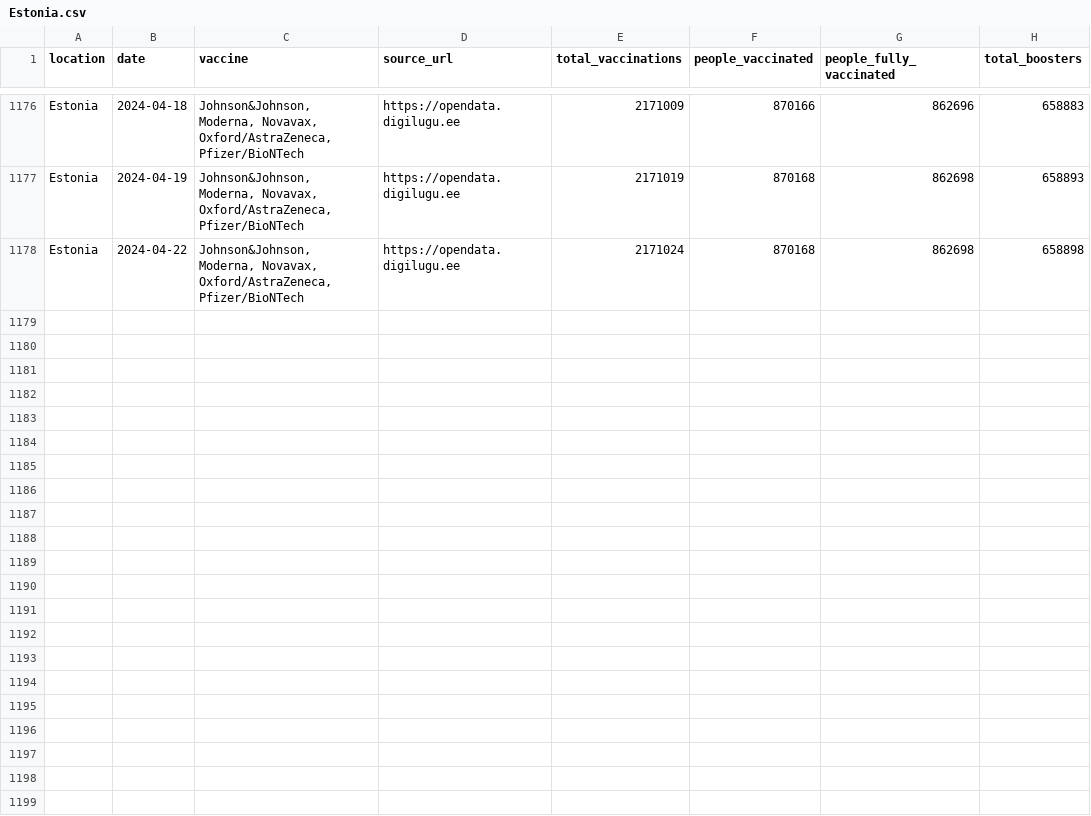
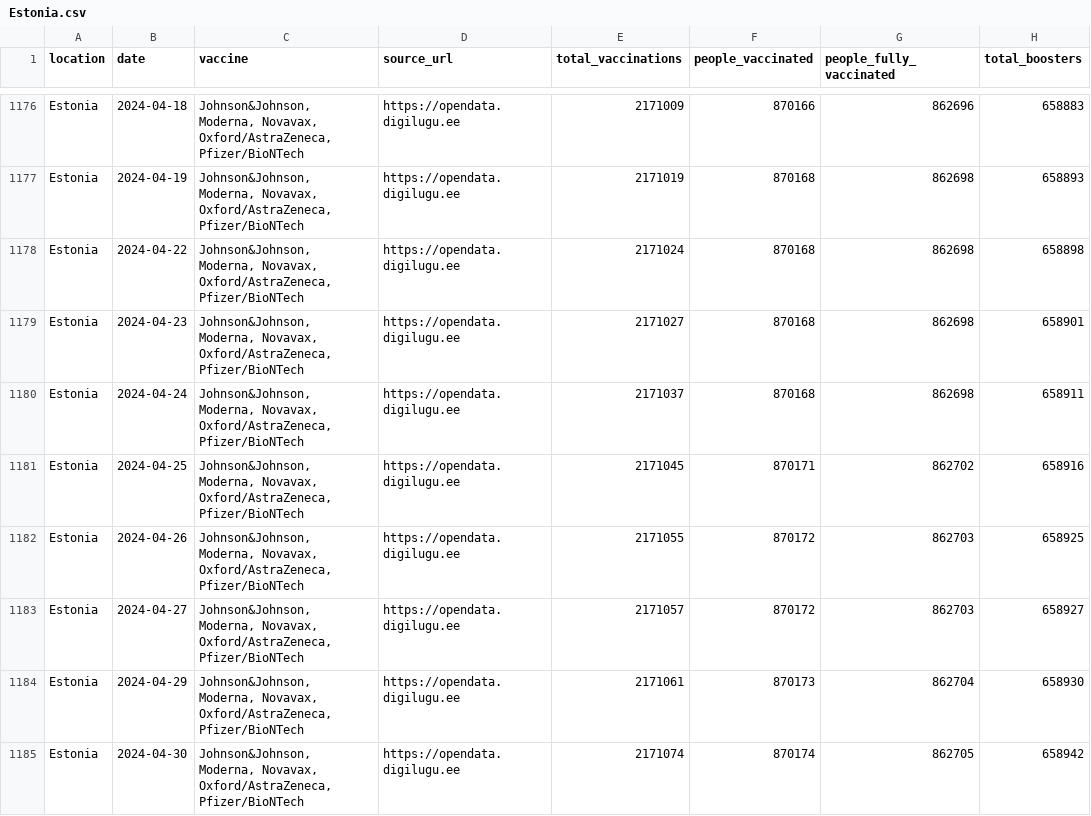
Before and after one commit to lesterholy/covid-19-data, a CSV file: public/data/vaccinations/country_data/Estonia.csv, drawn as a sheet; only a part is shown, gaps mark what is left out.

Commit message:
data(vax): automated update

```diff
--- a/public/data/vaccinations/country_data/Estonia.csv
+++ b/public/data/vaccinations/country_data/Estonia.csv
@@ -1178 +1178,8 @@ Estonia,2024-04-19,"Johnson&Johnson, Moderna, Novavax, Oxford/AstraZeneca, Pfize
 Estonia,2024-04-22,"Johnson&Johnson, Moderna, Novavax, Oxford/AstraZeneca, Pfizer/BioNTech",https://opendata.digilugu.ee,2171024,870168,862698,658898
+Estonia,2024-04-23,"Johnson&Johnson, Moderna, Novavax, Oxford/AstraZeneca, Pfizer/BioNTech",https://opendata.digilugu.ee,2171027,870168,862698,658901
+Estonia,2024-04-24,"Johnson&Johnson, Moderna, Novavax, Oxford/AstraZeneca, Pfizer/BioNTech",https://opendata.digilugu.ee,2171037,870168,862698,658911
+Estonia,2024-04-25,"Johnson&Johnson, Moderna, Novavax, Oxford/AstraZeneca, Pfizer/BioNTech",https://opendata.digilugu.ee,2171045,870171,862702,658916
+Estonia,2024-04-26,"Johnson&Johnson, Moderna, Novavax, Oxford/AstraZeneca, Pfizer/BioNTech",https://opendata.digilugu.ee,2171055,870172,862703,658925
+Estonia,2024-04-27,"Johnson&Johnson, Moderna, Novavax, Oxford/AstraZeneca, Pfizer/BioNTech",https://opendata.digilugu.ee,2171057,870172,862703,658927
+Estonia,2024-04-29,"Johnson&Johnson, Moderna, Novavax, Oxford/AstraZeneca, Pfizer/BioNTech",https://opendata.digilugu.ee,2171061,870173,862704,658930
+Estonia,2024-04-30,"Johnson&Johnson, Moderna, Novavax, Oxford/AstraZeneca, Pfizer/BioNTech",https://opendata.digilugu.ee,2171074,870174,862705,658942
```
Also changed, not shown: public/data/vaccinations/country_data/Lithuania.csv, scripts/output/vaccinations/by_manufacturer/Czechia.csv, 14 other files.
